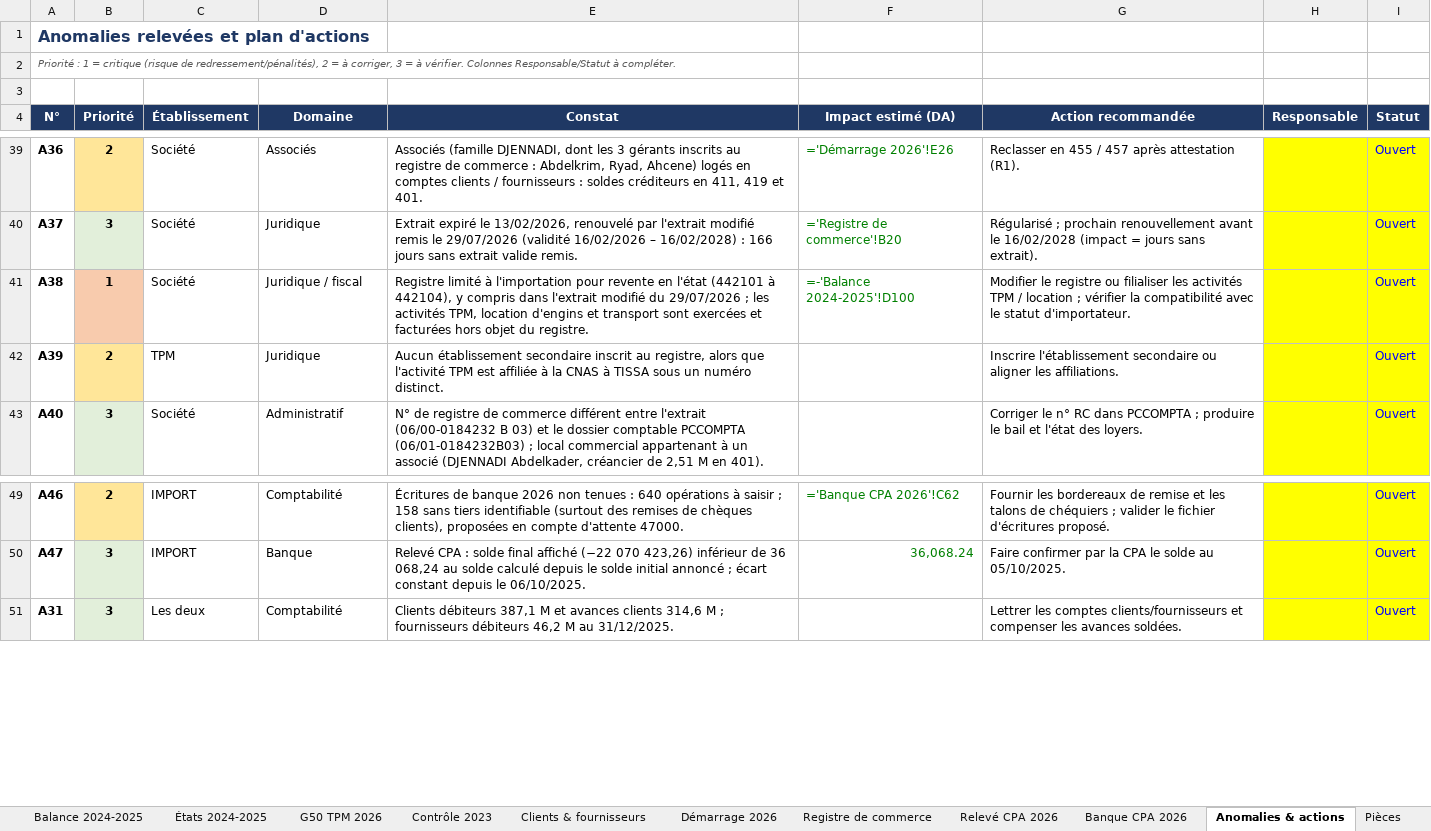
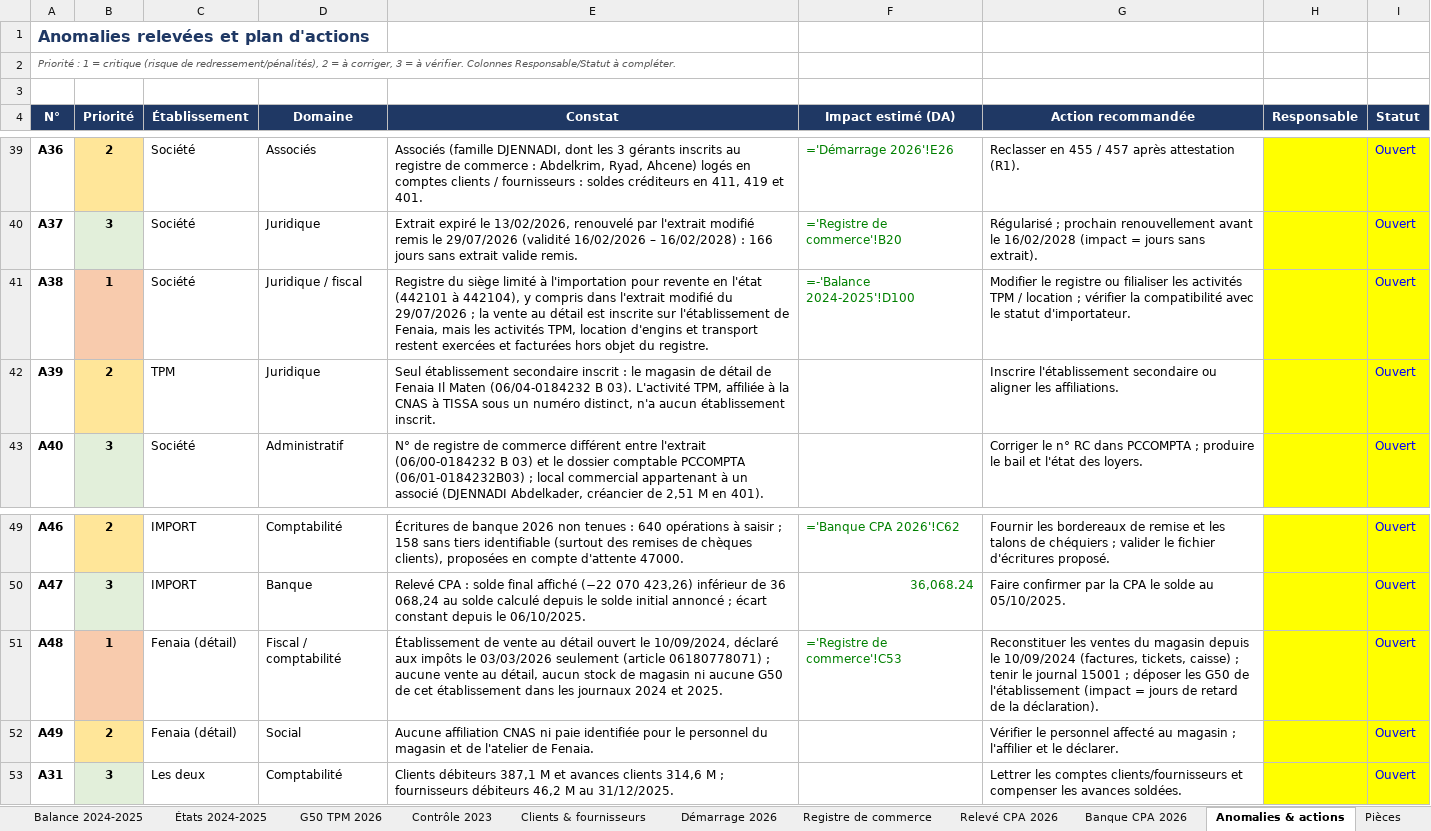
Before and after one commit to residencenezla-commits/hey-, an Excel workbook: DOSSIER_COMPTABLE_SARL_DPR_COMPAGNY_2026.xlsx, sheet Anomalies & actions, drawn as a sheet; only a part is shown, gaps mark what is left out; values as stored, in another font and other column widths than the file's, no borders; formulas without a stored value are shown as written; the diff names each change by its address in the sheet, - before the commit and + after, or states it on an @@ line.

```diff
--- a/DOSSIER_COMPTABLE_SARL_DPR_COMPAGNY_2026.xlsx (sheet Anomalies & actions)
+++ b/DOSSIER_COMPTABLE_SARL_DPR_COMPAGNY_2026.xlsx (sheet Anomalies & actions)
-E41 (Constat): Registre limité à l'importation pour revente en l'état (442101 à 442104), y compris dans l'extrait modifié du 29/07/2026 ; les activités TPM, location d'engins et transport sont exercées et…
+E41 (Constat): Registre du siège limité à l'importation pour revente en l'état (442101 à 442104), y compris dans l'extrait modifié du 29/07/2026 ; la vente au détail est inscrite sur l'établissement de Fenaia, mais les activités TPM, location d'engins et transport restent exercées et…
-E42 (Constat): Aucun établissement secondaire inscrit au registre, alors que l'activité TPM est affiliée à la CNAS à TISSA sous un numéro distinct.
+E42 (Constat): Seul établissement secondaire inscrit : le magasin de détail de Fenaia Il Maten (06/04-0184232 B 03). L'activité TPM, affiliée à la CNAS à TISSA sous un numéro distinct, n'a aucun établissement inscrit.
+row 51: A48 | 1 | Fenaia (détail) | Fiscal / comptabilité | Établissement de vente au détail ouvert le 10/09/2024, déclaré aux impôts le 03/03/2026 seulement (article 06180778071) ; aucune vente au détail, aucun stock de magasin ni aucune G50 de cet établissement dans les journaux 2024 et 2025. | ='Registre de commerce'!C53 | Reconstituer les ventes du magasin depuis le 10/09/2024 (factures, tickets, caisse) ; tenir le journal 15001 ; déposer les G50 de l'établissement (impact = jours de retard de la déclaration). |  | Ouvert
+row 52: A49 | 2 | Fenaia (détail) | Social | Aucune affiliation CNAS ni paie identifiée pour le personnel du magasin et de l'atelier de Fenaia. |  | Vérifier le personnel affecté au magasin ; l'affilier et le déclarer. |  | Ouvert
```
Also changed, not shown: sheet Registre de commerce, sheet Pièces, sheet Synthèse, sheet Paramètres, 1 other file.
